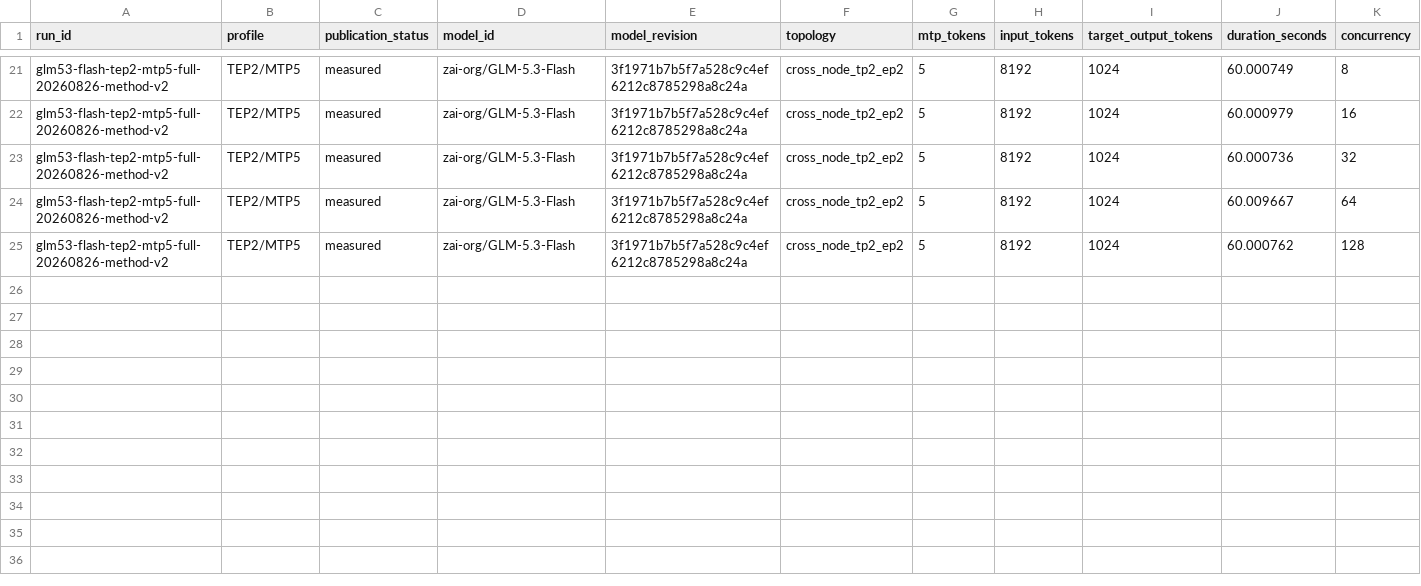
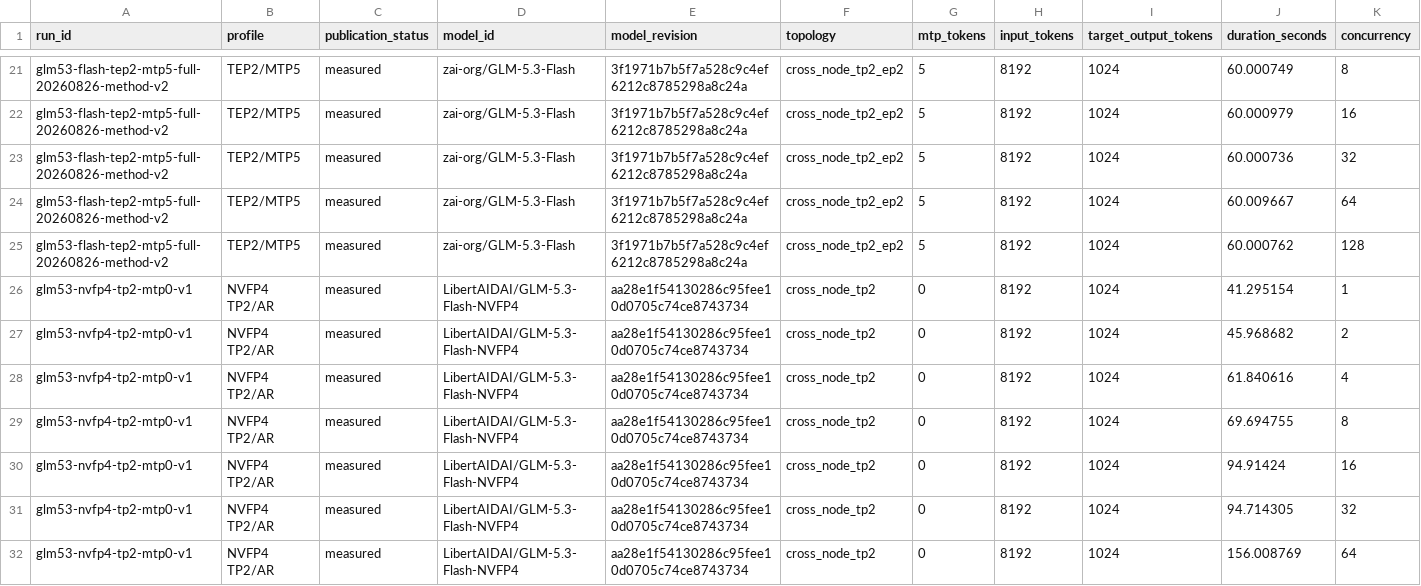
Before and after one commit to catid/dgx_station_benchmarks, a CSV file: glm-5.3-flash/data/throughput.csv, drawn as a sheet; only a part is shown, gaps mark what is left out; rows hold the shown columns only; the diff names each change by its address in the sheet, - before the commit and + after, or states it on an @@ line.

Commit message:
Publish GLM-5.3 NVFP4 TP2 results

```diff
--- a/glm-5.3-flash/data/throughput.csv
+++ b/glm-5.3-flash/data/throughput.csv
+row 26: glm53-nvfp4-tp2-mtp0-v1 | NVFP4 TP2/AR | measured | LibertAIDAI/GLM-5.3-Flash-NVFP4 | aa28e1f54130286c95fee10d0705c74ce8743734 | cross_node_tp2 | 0 | 8192 | 1024 | 41.295154 | 1
+row 27: glm53-nvfp4-tp2-mtp0-v1 | NVFP4 TP2/AR | measured | LibertAIDAI/GLM-5.3-Flash-NVFP4 | aa28e1f54130286c95fee10d0705c74ce8743734 | cross_node_tp2 | 0 | 8192 | 1024 | 45.968682 | 2
+row 28: glm53-nvfp4-tp2-mtp0-v1 | NVFP4 TP2/AR | measured | LibertAIDAI/GLM-5.3-Flash-NVFP4 | aa28e1f54130286c95fee10d0705c74ce8743734 | cross_node_tp2 | 0 | 8192 | 1024 | 61.840616 | 4
+row 29: glm53-nvfp4-tp2-mtp0-v1 | NVFP4 TP2/AR | measured | LibertAIDAI/GLM-5.3-Flash-NVFP4 | aa28e1f54130286c95fee10d0705c74ce8743734 | cross_node_tp2 | 0 | 8192 | 1024 | 69.694755 | 8
+row 30: glm53-nvfp4-tp2-mtp0-v1 | NVFP4 TP2/AR | measured | LibertAIDAI/GLM-5.3-Flash-NVFP4 | aa28e1f54130286c95fee10d0705c74ce8743734 | cross_node_tp2 | 0 | 8192 | 1024 | 94.91424 | 16
+row 31: glm53-nvfp4-tp2-mtp0-v1 | NVFP4 TP2/AR | measured | LibertAIDAI/GLM-5.3-Flash-NVFP4 | aa28e1f54130286c95fee10d0705c74ce8743734 | cross_node_tp2 | 0 | 8192 | 1024 | 94.714305 | 32
+row 32: glm53-nvfp4-tp2-mtp0-v1 | NVFP4 TP2/AR | measured | LibertAIDAI/GLM-5.3-Flash-NVFP4 | aa28e1f54130286c95fee10d0705c74ce8743734 | cross_node_tp2 | 0 | 8192 | 1024 | 156.008769 | 64
```
Also changed, not shown: glm-5.3-flash/data/diagnostic-prefill.csv, glm-5.3-flash/data/diagnostic-throughput.csv, 14 other files.
